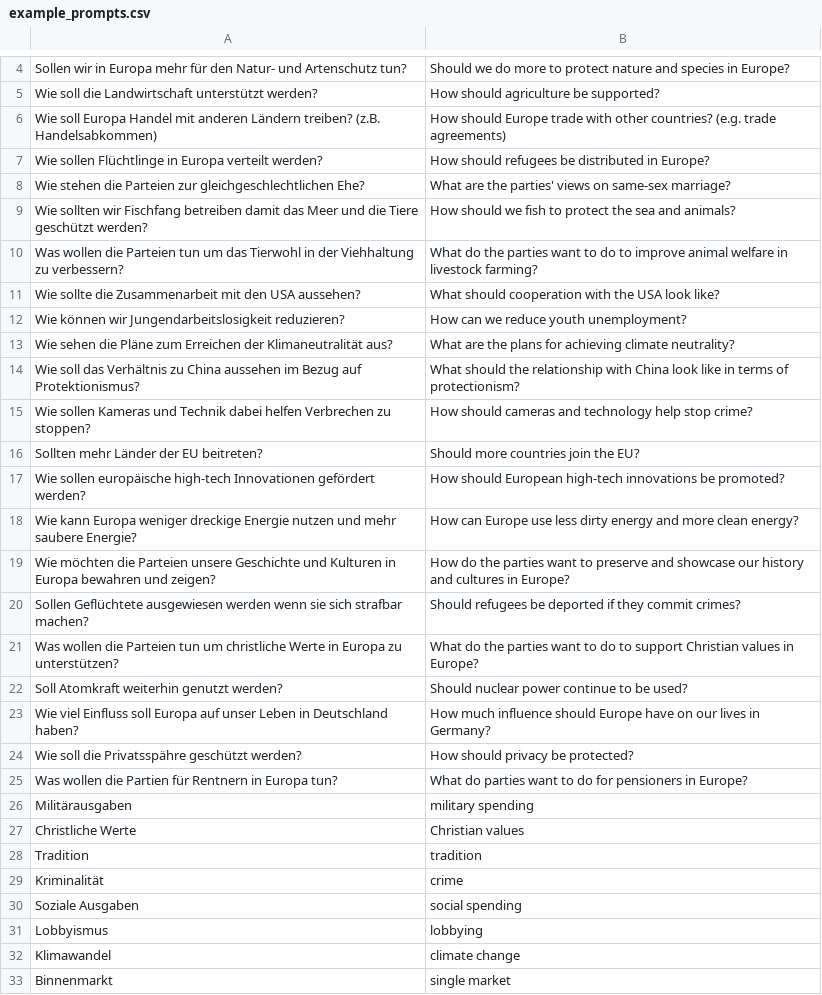
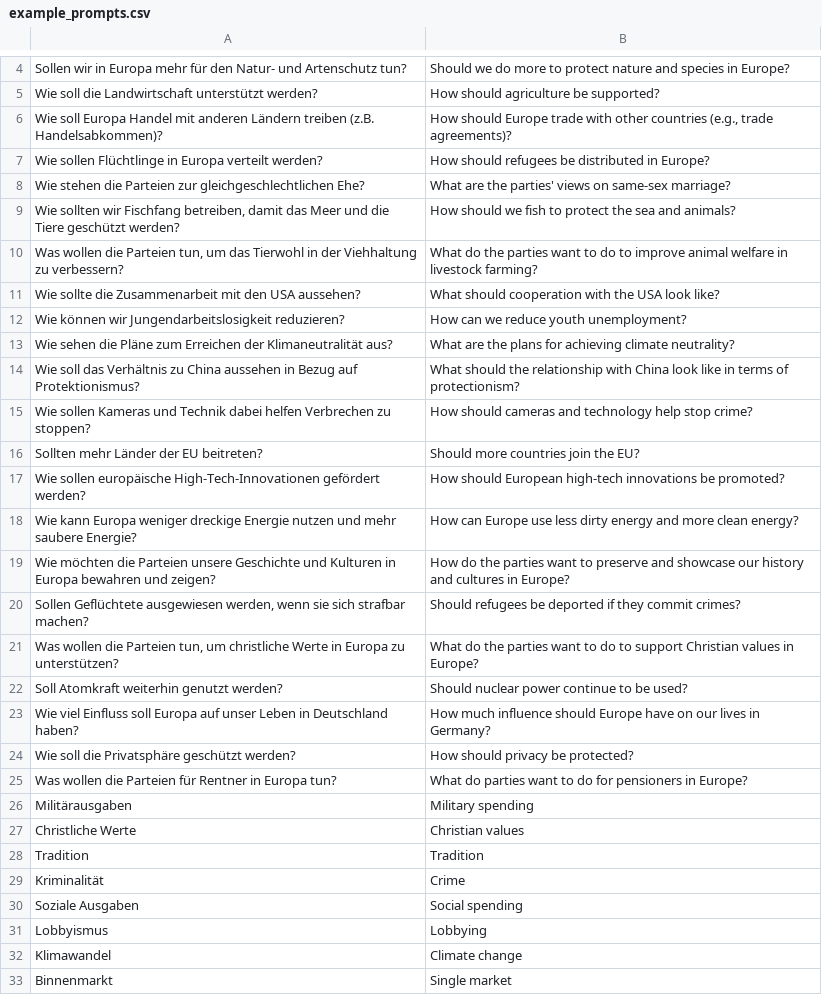
Before and after one commit to cliedl/parl_AI, a CSV file: streamlit_app/example_prompts.csv, drawn as a sheet; only a part is shown, gaps mark what is left out; the diff covers the shown part only.

Commit message:
Fixed typos and consistency in example prompts

```diff
--- a/streamlit_app/example_prompts.csv
+++ b/streamlit_app/example_prompts.csv
@@ -6 +6 @@ Wie soll die Landwirtschaft unterstützt werden? ;How should agriculture be supp
-Wie soll Europa Handel mit anderen Ländern treiben? (z.B. Handelsabkommen);How should Europe trade with other countries? (e.g. trade agreements)
+Wie soll Europa Handel mit anderen Ländern treiben (z.B. Handelsabkommen)?;How should Europe trade with other countries (e.g., trade agreements)?
@@ -8,4 +8,4 @@ Wie sollen Flüchtlinge in Europa verteilt werden? ;How should refugees be distr
 Wie stehen die Parteien zur gleichgeschlechtlichen Ehe?;What are the parties' views on same-sex marriage?
-Wie sollten wir Fischfang betreiben damit das Meer und die Tiere geschützt werden?;How should we fish to protect the sea and animals?
-Was wollen die Parteien tun um das Tierwohl in der Viehhaltung zu verbessern? ;What do the parties want to do to improve animal welfare in livestock farming?
+Wie sollten wir Fischfang betreiben, damit das Meer und die Tiere geschützt werden?;How should we fish to protect the sea and animals?
+Was wollen die Parteien tun, um das Tierwohl in der Viehhaltung zu verbessern?;What do the parties want to do to improve animal welfare in livestock farming?
 Wie sollte die Zusammenarbeit mit den USA aussehen?;What should cooperation with the USA look like?
@@ -13,9 +13,9 @@ Wie können wir Jungendarbeitslosigkeit reduzieren? ;How can we reduce youth une
 Wie sehen die Pläne zum Erreichen der Klimaneutralität aus?;What are the plans for achieving climate neutrality?
-Wie soll das Verhältnis zu China aussehen im Bezug auf Protektionismus?;What should the relationship with China look like in terms of protectionism?
+Wie soll das Verhältnis zu China aussehen in Bezug auf Protektionismus?;What should the relationship with China look like in terms of protectionism?
 Wie sollen Kameras und Technik dabei helfen Verbrechen zu stoppen?;How should cameras and technology help stop crime?
 Sollten mehr Länder der EU beitreten?;Should more countries join the EU?
-Wie sollen europäische high-tech Innovationen gefördert werden?;How should European high-tech innovations be promoted?
+Wie sollen europäische High-Tech-Innovationen gefördert werden?;How should European high-tech innovations be promoted?
 Wie kann Europa weniger dreckige Energie nutzen und mehr saubere Energie?;How can Europe use less dirty energy and more clean energy?
 Wie möchten die Parteien unsere Geschichte und Kulturen in Europa bewahren und zeigen?;How do the parties want to preserve and showcase our history and cultures in Europe?
-Sollen Geflüchtete ausgewiesen werden wenn sie sich strafbar machen?;Should refugees be deported if they commit crimes?
-Was wollen die Parteien tun um christliche Werte in Europa zu unterstützen?;What do the parties want to do to support Christian values in Europe?
+Sollen Geflüchtete ausgewiesen werden, wenn sie sich strafbar machen?;Should refugees be deported if they commit crimes?
+Was wollen die Parteien tun, um christliche Werte in Europa zu unterstützen?;What do the parties want to do to support Christian values in Europe?
@@ -23,11 +23,11 @@ Soll Atomkraft weiterhin genutzt werden? ;Should nuclear power continue to be us
 Wie viel Einfluss soll Europa auf unser Leben in Deutschland haben?;How much influence should Europe have on our lives in Germany?
-Wie soll die Privatsspähre geschützt werden? ;How should privacy be protected?
-Was wollen die Partien für Rentnern in Europa tun?;What do parties want to do for pensioners in Europe?
-Militärausgaben; military spending
+Wie soll die Privatsphäre geschützt werden?;How should privacy be protected?
+Was wollen die Parteien für Rentner in Europa tun?;What do parties want to do for pensioners in Europe?
+Militärausgaben; Military spending
 Christliche Werte; Christian values
-Tradition; tradition
-Kriminalität; crime
-Soziale Ausgaben; social spending
-Lobbyismus; lobbying
-Klimawandel; climate change
-Binnenmarkt; single market
+Tradition; Tradition
+Kriminalität; Crime
+Soziale Ausgaben; Social spending
+Lobbyismus; Lobbying
+Klimawandel; Climate change
+Binnenmarkt; Single market
```
Also changed, not shown: 6 edited cells elsewhere in this file.
